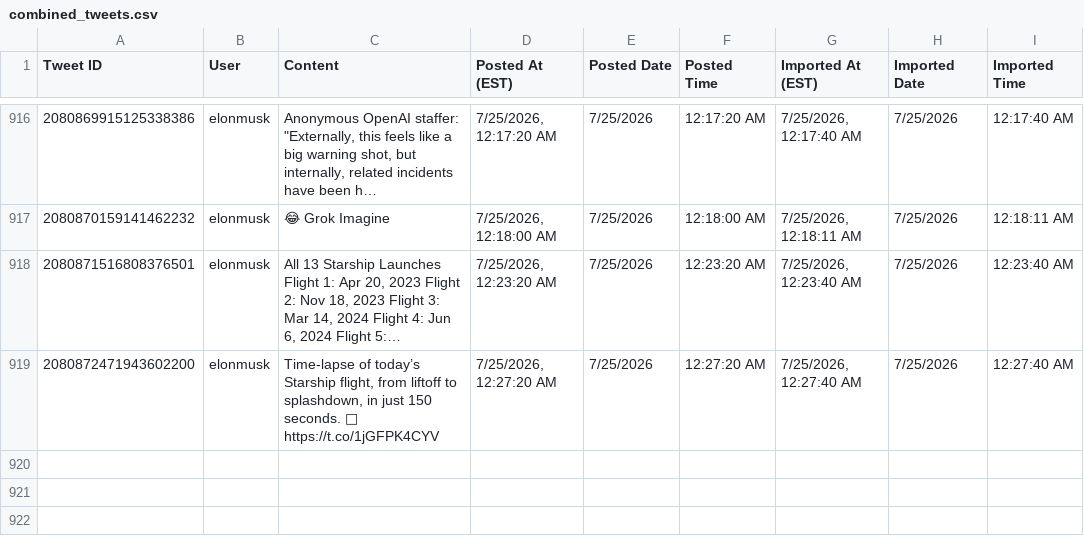
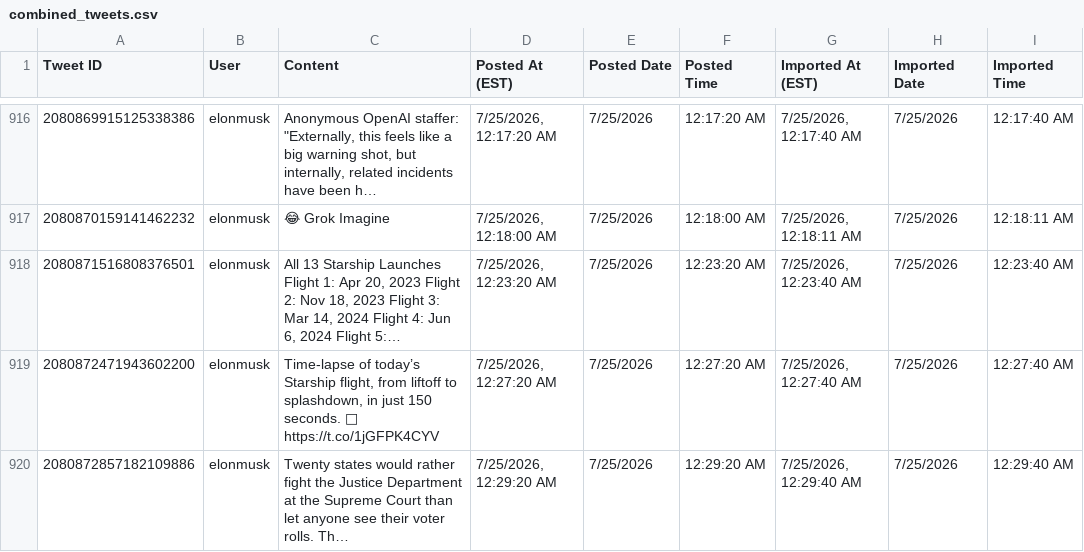
Before and after one commit to chubakalai/elp, a CSV file: data/combined_tweets.csv, drawn as a sheet; only a part is shown, gaps mark what is left out; the diff names each change by its address in the sheet, - before the commit and + after, or states it on an @@ line.

Commit message:
elc8 (muskmeter.live): +1 post(s)

```diff
--- a/data/combined_tweets.csv
+++ b/data/combined_tweets.csv
+row 920: 2080872857182109886 | elonmusk | Twenty states would rather fight the Justice Department at the Supreme Court than let anyone see their voter rolls. Th… | 7/25/2026, 12:29:20 AM | 7/25/2026 | 12:29:20 AM | 7/25/2026, 12:29:40 AM | 7/25/2026 | 12:29:40 AM
```
